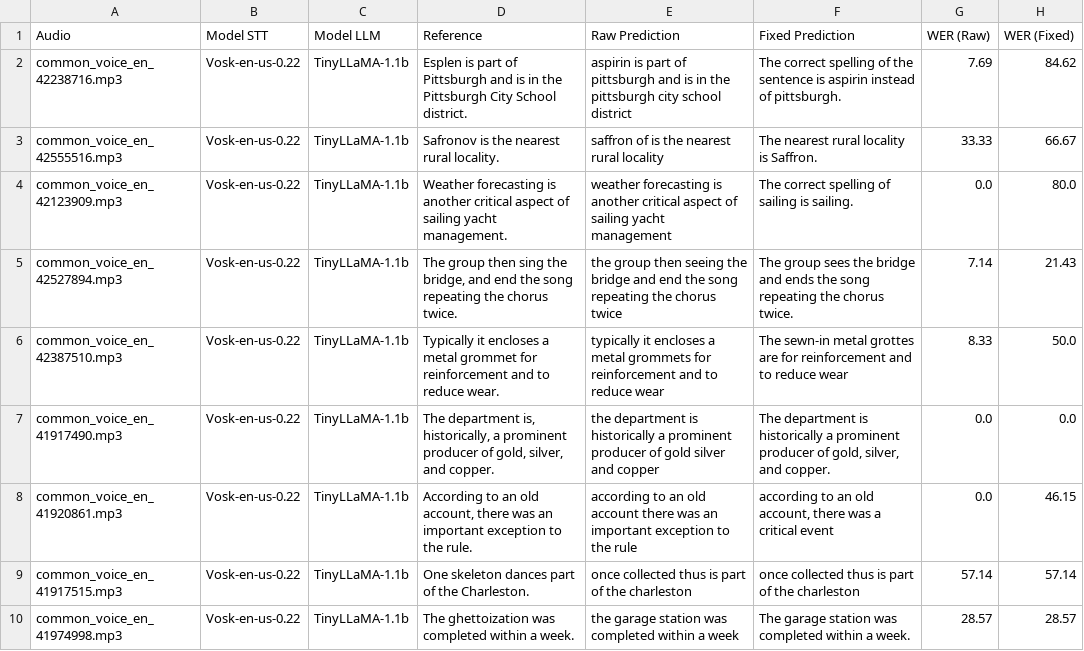
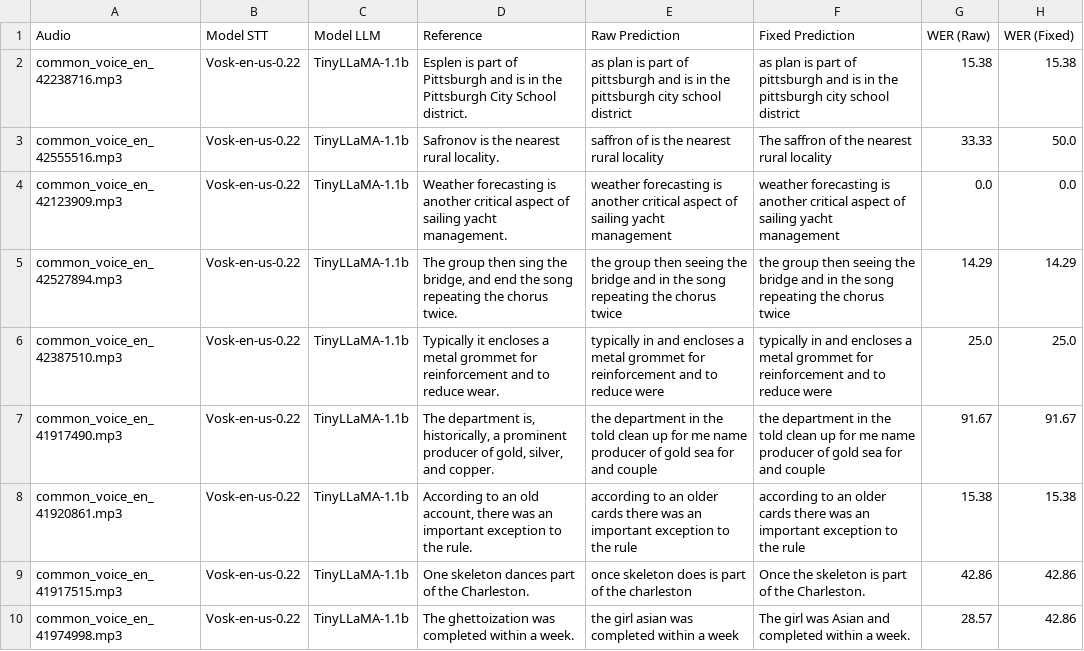
Before and after one commit to mmarufqk/MILENS, a CSV file: output/commonvoice_results_vosk_fixed.csv, drawn as a sheet; only a part is shown; the diff covers the shown part only.

```diff
--- a/output/commonvoice_results_vosk_fixed.csv
+++ b/output/commonvoice_results_vosk_fixed.csv
@@ -1,10 +1,10 @@
 Audio,Model STT,Model LLM,Reference,Raw Prediction,Fixed Prediction,WER (Raw),WER (Fixed)
-common_voice_en_42238716.mp3,Vosk-en-us-0.22,TinyLLaMA-1.1b,Esplen is part of Pittsburgh and is in the Pittsburgh City School district.,aspirin is part of pittsburgh and is in the pittsburgh city school district,The correct spelling of the sentence is aspirin instead of pittsburgh.,7.69,84.62
-common_voice_en_42555516.mp3,Vosk-en-us-0.22,TinyLLaMA-1.1b,Safronov is the nearest rural locality.,saffron of is the nearest rural locality,The nearest rural locality is Saffron.,33.33,66.67
-common_voice_en_42123909.mp3,Vosk-en-us-0.22,TinyLLaMA-1.1b,Weather forecasting is another critical aspect of sailing yacht management.,weather forecasting is another critical aspect of sailing yacht management,The correct spelling of sailing is sailing.,0.0,80.0
-common_voice_en_42527894.mp3,Vosk-en-us-0.22,TinyLLaMA-1.1b,"The group then sing the bridge, and end the song repeating the chorus twice.",the group then seeing the bridge and end the song repeating the chorus twice,The group sees the bridge and ends the song repeating the chorus twice.,7.14,21.43
-common_voice_en_42387510.mp3,Vosk-en-us-0.22,TinyLLaMA-1.1b,Typically it encloses a metal grommet for reinforcement and to reduce wear.,typically it encloses a metal grommets for reinforcement and to reduce wear,The sewn-in metal grottes are for reinforcement and to reduce wear,8.33,50.0
-common_voice_en_41917490.mp3,Vosk-en-us-0.22,TinyLLaMA-1.1b,"The department is, historically, a prominent producer of gold, silver, and copper.",the department is historically a prominent producer of gold silver and copper,"The department is historically a prominent producer of gold, silver, and copper.",0.0,0.0
-common_voice_en_41920861.mp3,Vosk-en-us-0.22,TinyLLaMA-1.1b,"According to an old account, there was an important exception to the rule.",according to an old account there was an important exception to the rule,"according to an old account, there was a critical event",0.0,46.15
-common_voice_en_41917515.mp3,Vosk-en-us-0.22,TinyLLaMA-1.1b,One skeleton dances part of the Charleston.,once collected thus is part of the charleston,once collected thus is part of the charleston,57.14,57.14
-common_voice_en_41974998.mp3,Vosk-en-us-0.22,TinyLLaMA-1.1b,The ghettoization was completed within a week.,the garage station was completed within a week,The garage station was completed within a week.,28.57,28.57
+common_voice_en_42238716.mp3,Vosk-en-us-0.22,TinyLLaMA-1.1b,Esplen is part of Pittsburgh and is in the Pittsburgh City School district.,as plan is part of pittsburgh and is in the pittsburgh city school district,as plan is part of pittsburgh and is in the pittsburgh city school district,15.38,15.38
+common_voice_en_42555516.mp3,Vosk-en-us-0.22,TinyLLaMA-1.1b,Safronov is the nearest rural locality.,saffron of is the nearest rural locality,The saffron of the nearest rural locality,33.33,50.0
+common_voice_en_42123909.mp3,Vosk-en-us-0.22,TinyLLaMA-1.1b,Weather forecasting is another critical aspect of sailing yacht management.,weather forecasting is another critical aspect of sailing yacht management,weather forecasting is another critical aspect of sailing yacht management,0.0,0.0
+common_voice_en_42527894.mp3,Vosk-en-us-0.22,TinyLLaMA-1.1b,"The group then sing the bridge, and end the song repeating the chorus twice.",the group then seeing the bridge and in the song repeating the chorus twice,the group then seeing the bridge and in the song repeating the chorus twice,14.29,14.29
+common_voice_en_42387510.mp3,Vosk-en-us-0.22,TinyLLaMA-1.1b,Typically it encloses a metal grommet for reinforcement and to reduce wear.,typically in and encloses a metal grommet for reinforcement and to reduce were,typically in and encloses a metal grommet for reinforcement and to reduce were,25.0,25.0
+common_voice_en_41917490.mp3,Vosk-en-us-0.22,TinyLLaMA-1.1b,"The department is, historically, a prominent producer of gold, silver, and copper.",the department in the told clean up for me name producer of gold sea for and couple,the department in the told clean up for me name producer of gold sea for and couple,91.67,91.67
+common_voice_en_41920861.mp3,Vosk-en-us-0.22,TinyLLaMA-1.1b,"According to an old account, there was an important exception to the rule.",according to an older cards there was an important exception to the rule,according to an older cards there was an important exception to the rule,15.38,15.38
+common_voice_en_41917515.mp3,Vosk-en-us-0.22,TinyLLaMA-1.1b,One skeleton dances part of the Charleston.,once skeleton does is part of the charleston,Once the skeleton is part of the Charleston.,42.86,42.86
+common_voice_en_41974998.mp3,Vosk-en-us-0.22,TinyLLaMA-1.1b,The ghettoization was completed within a week.,the girl asian was completed within a week,The girl was Asian and completed within a week.,28.57,42.86
```
Also changed, not shown: 35 edited cells elsewhere in this file, output/commonvoice_results_raw_only.csv, 7 other files.
